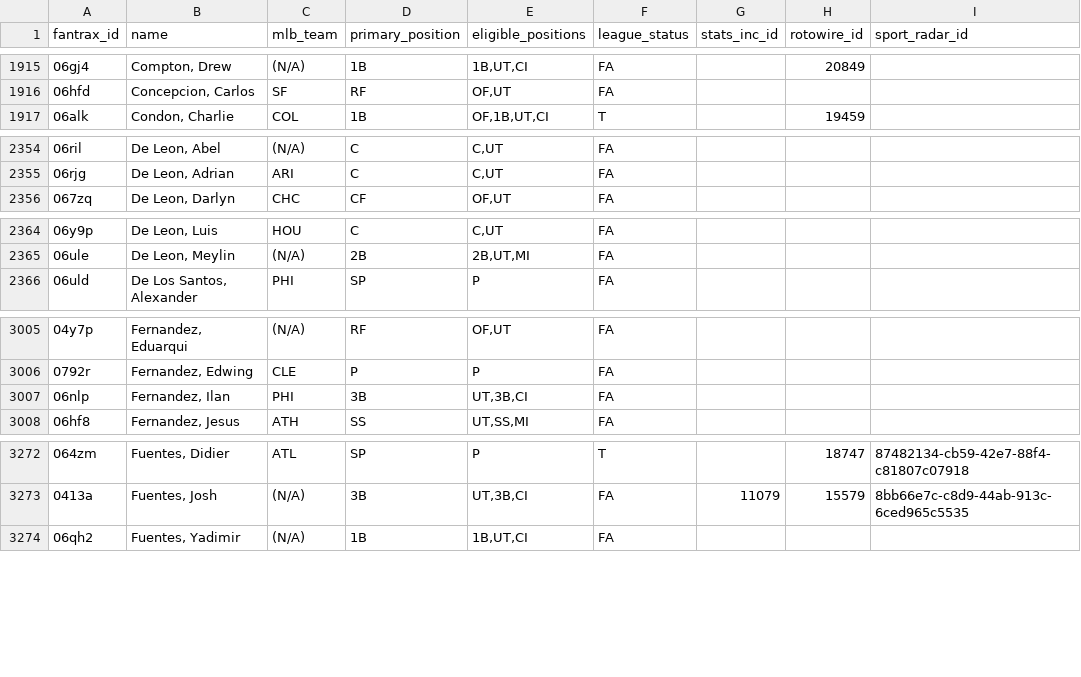
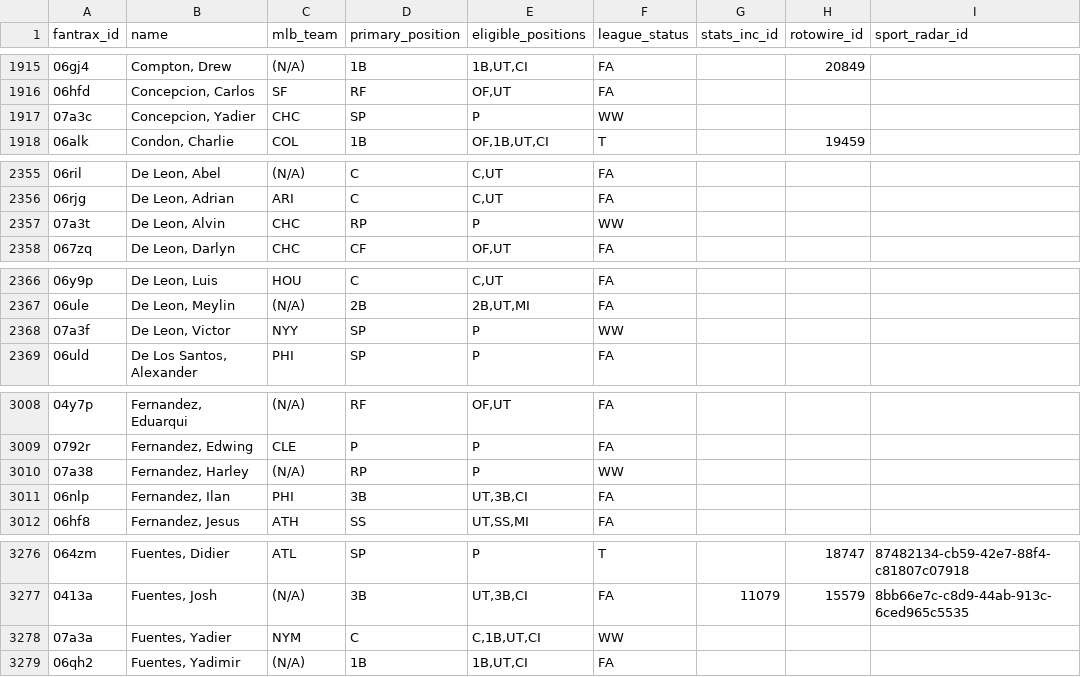
Before and after one commit to youtube-dinner/baseball_analytics, a CSV file: outputs/fantrax_export/fantrax_players_latest.csv, drawn as a sheet; only a part is shown, gaps mark what is left out; the diff covers the shown part only.

```diff
--- a/outputs/fantrax_export/fantrax_players_latest.csv
+++ b/outputs/fantrax_export/fantrax_players_latest.csv
@@ -1916,2 +1916,3 @@ fantrax_id,name,mlb_team,primary_position,eligible_positions,league_status,stats
 06hfd,"Concepcion, Carlos",SF,RF,"OF,UT",FA,,,
+07a3c,"Concepcion, Yadier",CHC,SP,P,WW,,,
 06alk,"Condon, Charlie",COL,1B,"OF,1B,UT,CI",T,,19459,
@@ -2355,2 +2356,3 @@ fantrax_id,name,mlb_team,primary_position,eligible_positions,league_status,stats
 06rjg,"De Leon, Adrian",ARI,C,"C,UT",FA,,,
+07a3t,"De Leon, Alvin",CHC,RP,P,WW,,,
 067zq,"De Leon, Darlyn",CHC,CF,"OF,UT",FA,,,
@@ -2365,2 +2367,3 @@ fantrax_id,name,mlb_team,primary_position,eligible_positions,league_status,stats
 06ule,"De Leon, Meylin",(N/A),2B,"2B,UT,MI",FA,,,
+07a3f,"De Leon, Victor",NYY,SP,P,WW,,,
 06uld,"De Los Santos, Alexander",PHI,SP,P,FA,,,
@@ -3006,2 +3009,3 @@ fantrax_id,name,mlb_team,primary_position,eligible_positions,league_status,stats
 0792r,"Fernandez, Edwing",CLE,P,P,FA,,,
+07a38,"Fernandez, Harley",(N/A),RP,P,WW,,,
 06nlp,"Fernandez, Ilan",PHI,3B,"UT,3B,CI",FA,,,
@@ -3273,2 +3277,3 @@ fantrax_id,name,mlb_team,primary_position,eligible_positions,league_status,stats
 0413a,"Fuentes, Josh",(N/A),3B,"UT,3B,CI",FA,11079,15579,8bb66e7c-c8d9-44ab-913c-6ced965c5535
+07a3a,"Fuentes, Yadier",NYM,C,"C,1B,UT,CI",WW,,,
 06qh2,"Fuentes, Yadimir",(N/A),1B,"1B,UT,CI",FA,,,
```
Also changed, not shown: 8 added rows and 1 edited cell elsewhere in this file, outputs/fantasy_baseball_analytics/free_agent_hitters.csv, outputs/fantasy_baseball_analytics/free_agent_pitchers.csv, 16 other files.
